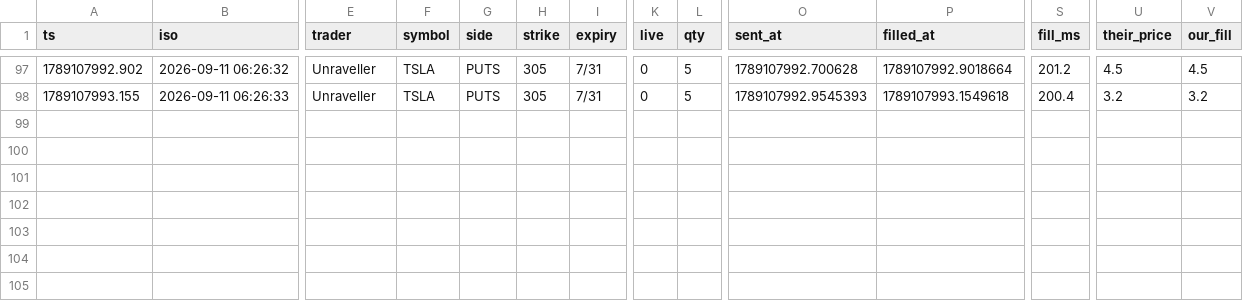
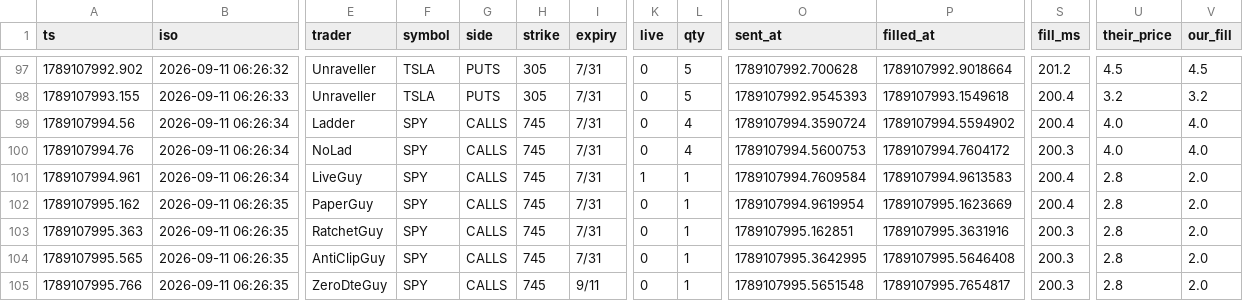
Before and after one commit to giancuffaro/discord-sniper, a CSV file: telemetry-test.csv, drawn as a sheet; only a part is shown, gaps mark what is left out; rows hold the shown columns only; the diff names each change by its address in the sheet, - before the commit and + after, or states it on an @@ line.

```diff
--- a/telemetry-test.csv
+++ b/telemetry-test.csv
+row 99: 1789107994.56 | 2026-09-11 06:26:34 | Ladder | SPY | CALLS | 745 | 7/31 | 0 | 4 | 1789107994.3590724 | 1789107994.5594902 | 200.4 | 4.0 | 4.0
+row 100: 1789107994.76 | 2026-09-11 06:26:34 | NoLad | SPY | CALLS | 745 | 7/31 | 0 | 4 | 1789107994.5600753 | 1789107994.7604172 | 200.3 | 4.0 | 4.0
+row 101: 1789107994.961 | 2026-09-11 06:26:34 | LiveGuy | SPY | CALLS | 745 | 7/31 | 1 | 1 | 1789107994.7609584 | 1789107994.9613583 | 200.4 | 2.8 | 2.0
+row 102: 1789107995.162 | 2026-09-11 06:26:35 | PaperGuy | SPY | CALLS | 745 | 7/31 | 0 | 1 | 1789107994.9619954 | 1789107995.1623669 | 200.4 | 2.8 | 2.0
+row 103: 1789107995.363 | 2026-09-11 06:26:35 | RatchetGuy | SPY | CALLS | 745 | 7/31 | 0 | 1 | 1789107995.162851 | 1789107995.3631916 | 200.3 | 2.8 | 2.0
+row 104: 1789107995.565 | 2026-09-11 06:26:35 | AntiClipGuy | SPY | CALLS | 745 | 7/31 | 0 | 1 | 1789107995.3642995 | 1789107995.5646408 | 200.3 | 2.8 | 2.0
+row 105: 1789107995.766 | 2026-09-11 06:26:35 | ZeroDteGuy | SPY | CALLS | 745 | 9/11 | 0 | 1 | 1789107995.5651548 | 1789107995.7654817 | 200.3 | 2.8 | 2.0
```
Also changed, not shown: shadow_ratchet.csv, 1 other file.
